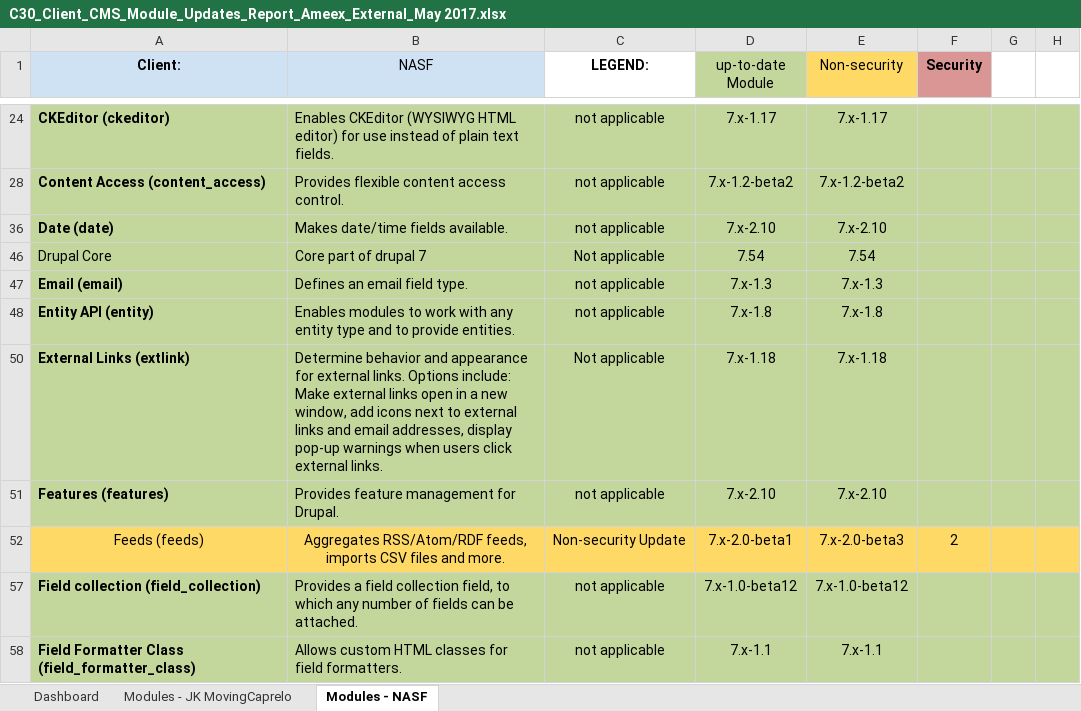
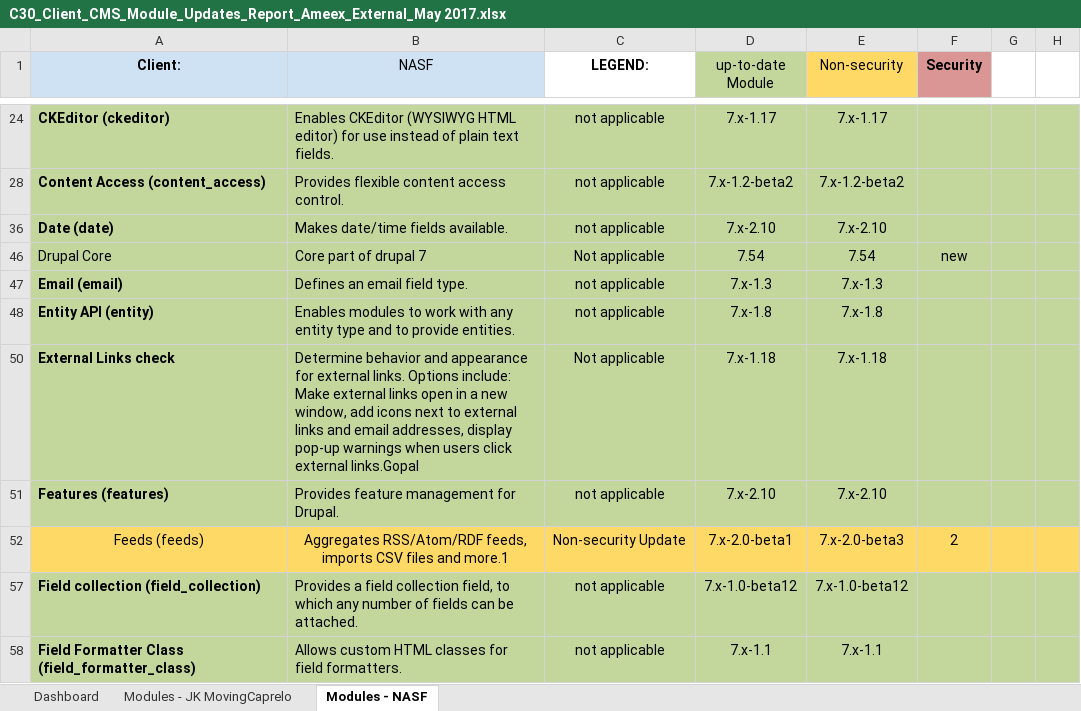
Before and after one commit to gopal-ameex/cvg_test, an Excel workbook: C30_Client_CMS_Module_Updates_Report_Ameex_External_May 2017.xlsx, sheet Modules - NASF, drawn as a sheet; only a part is shown, gaps mark what is left out; values as stored, in another font and other column widths than the file's, no borders; the diff names each change by its address in the sheet, - before the commit and + after, or states it on an @@ line.

```diff
--- a/C30_Client_CMS_Module_Updates_Report_Ameex_External_May 2017.xlsx (sheet Modules - NASF)
+++ b/C30_Client_CMS_Module_Updates_Report_Ameex_External_May 2017.xlsx (sheet Modules - NASF)
-F46 (Security): (empty)
+F46 (Security): new
-A50 (Client:): External Links (extlink)
+A50 (Client:): External Links check
-B50 (NASF): …click external links.
+B50 (NASF): …click external links.Gopal
-B52 (NASF): …files and more.
+B52 (NASF): …files and more.1
```
Also changed, not shown: sheet Modules - JK MovingCaprelo, sheet Dashboard.
